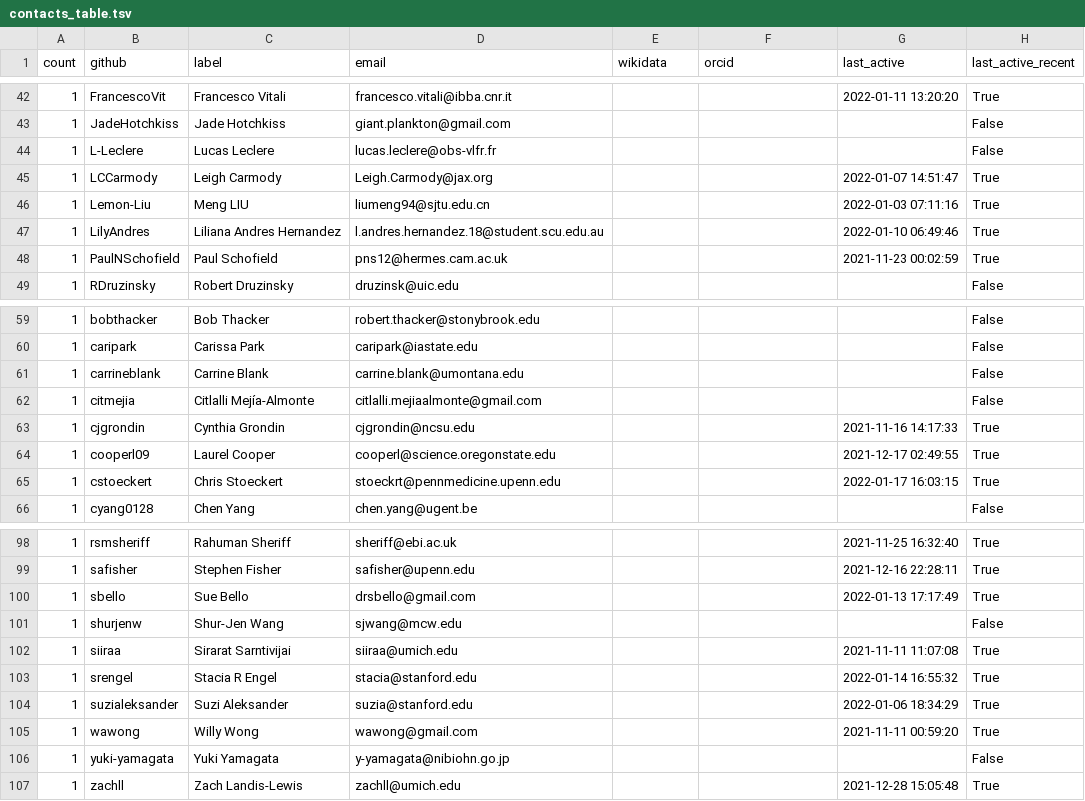
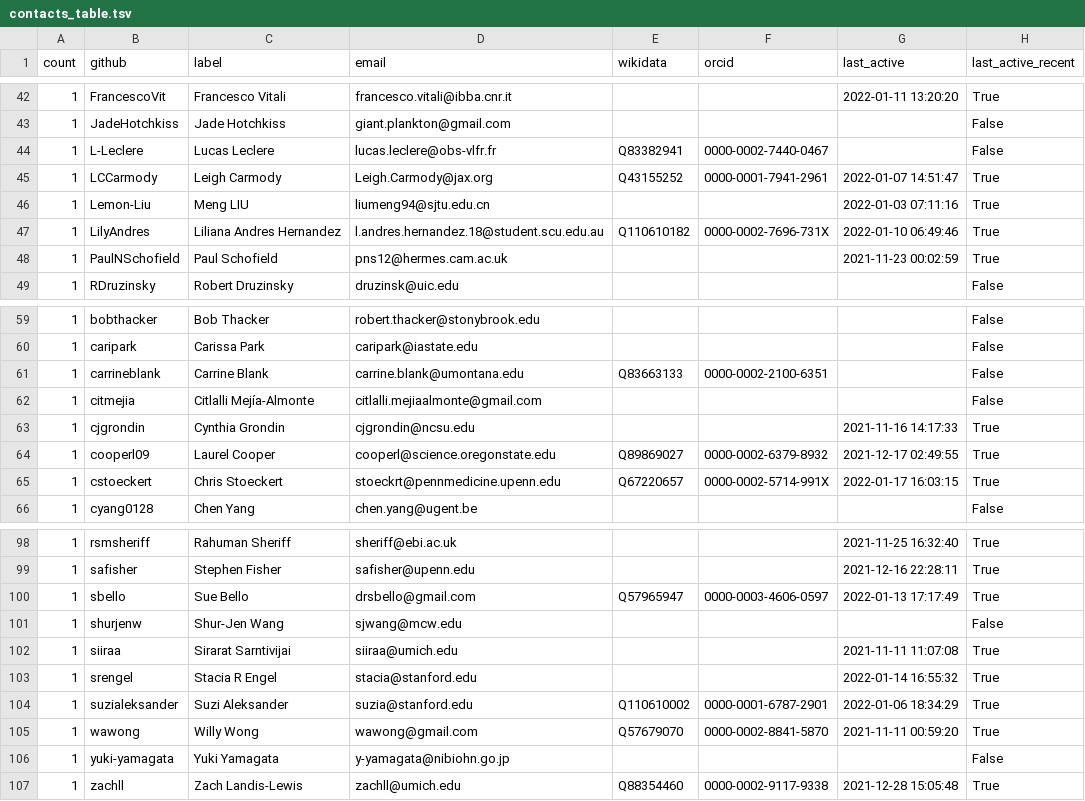
Before and after one commit to cthoyt/obo-community-health, a TSV file: data/contacts_table.tsv, drawn as a sheet; only a part is shown, gaps mark what is left out; the diff covers the shown part only.

Commit message:
Add additional curations from wikidata

```diff
--- a/data/contacts_table.tsv
+++ b/data/contacts_table.tsv
@@ -43,6 +43,6 @@ count	github	label	email	wikidata	orcid	last_active	last_active_recent
 1	JadeHotchkiss	Jade Hotchkiss	giant.plankton@gmail.com				False
-1	L-Leclere	Lucas Leclere	lucas.leclere@obs-vlfr.fr				False
-1	LCCarmody	Leigh Carmody	Leigh.Carmody@jax.org			2022-01-07 14:51:47	True
+1	L-Leclere	Lucas Leclere	lucas.leclere@obs-vlfr.fr	Q83382941	0000-0002-7440-0467		False
+1	LCCarmody	Leigh Carmody	Leigh.Carmody@jax.org	Q43155252	0000-0001-7941-2961	2022-01-07 14:51:47	True
 1	Lemon-Liu	Meng LIU	liumeng94@sjtu.edu.cn			2022-01-03 07:11:16	True
-1	LilyAndres	Liliana Andres Hernandez	l.andres.hernandez.18@student.scu.edu.au			2022-01-10 06:49:46	True
+1	LilyAndres	Liliana Andres Hernandez	l.andres.hernandez.18@student.scu.edu.au	Q110610182	0000-0002-7696-731X	2022-01-10 06:49:46	True
 1	PaulNSchofield	Paul Schofield	pns12@hermes.cam.ac.uk			2021-11-23 00:02:59	True
@@ -60,7 +60,7 @@ count	github	label	email	wikidata	orcid	last_active	last_active_recent
 1	caripark	Carissa Park	caripark@iastate.edu				False
-1	carrineblank	Carrine Blank	carrine.blank@umontana.edu				False
+1	carrineblank	Carrine Blank	carrine.blank@umontana.edu	Q83663133	0000-0002-2100-6351		False
 1	citmejia	Citlalli Mejía-Almonte	citlalli.mejiaalmonte@gmail.com				False
 1	cjgrondin	Cynthia Grondin	cjgrondin@ncsu.edu			2021-11-16 14:17:33	True
-1	cooperl09	Laurel Cooper	cooperl@science.oregonstate.edu			2021-12-17 02:49:55	True
-1	cstoeckert	Chris Stoeckert	stoeckrt@pennmedicine.upenn.edu			2022-01-17 16:03:15	True
+1	cooperl09	Laurel Cooper	cooperl@science.oregonstate.edu	Q89869027	0000-0002-6379-8932	2021-12-17 02:49:55	True
+1	cstoeckert	Chris Stoeckert	stoeckrt@pennmedicine.upenn.edu	Q67220657	0000-0002-5714-991X	2022-01-17 16:03:15	True
 1	cyang0128	Chen Yang	chen.yang@ugent.be				False
@@ -99,3 +99,3 @@ count	github	label	email	wikidata	orcid	last_active	last_active_recent
 1	safisher	Stephen Fisher	safisher@upenn.edu			2021-12-16 22:28:11	True
-1	sbello	Sue Bello	drsbello@gmail.com			2022-01-13 17:17:49	True
+1	sbello	Sue Bello	drsbello@gmail.com	Q57965947	0000-0003-4606-0597	2022-01-13 17:17:49	True
 1	shurjenw	Shur-Jen Wang	sjwang@mcw.edu				False
@@ -103,5 +103,5 @@ count	github	label	email	wikidata	orcid	last_active	last_active_recent
 1	srengel	Stacia R Engel	stacia@stanford.edu			2022-01-14 16:55:32	True
-1	suzialeksander	Suzi Aleksander	suzia@stanford.edu			2022-01-06 18:34:29	True
-1	wawong	Willy Wong	wawong@gmail.com			2021-11-11 00:59:20	True
+1	suzialeksander	Suzi Aleksander	suzia@stanford.edu	Q110610002	0000-0001-6787-2901	2022-01-06 18:34:29	True
+1	wawong	Willy Wong	wawong@gmail.com	Q57679070	0000-0002-8841-5870	2021-11-11 00:59:20	True
 1	yuki-yamagata	Yuki Yamagata	y-yamagata@nibiohn.go.jp				False
-1	zachll	Zach Landis-Lewis	zachll@umich.edu			2021-12-28 15:05:48	True
+1	zachll	Zach Landis-Lewis	zachll@umich.edu	Q88354460	0000-0002-9117-9338	2021-12-28 15:05:48	True
```
Also changed, not shown: 20 edited cells elsewhere in this file, 2 other files.
